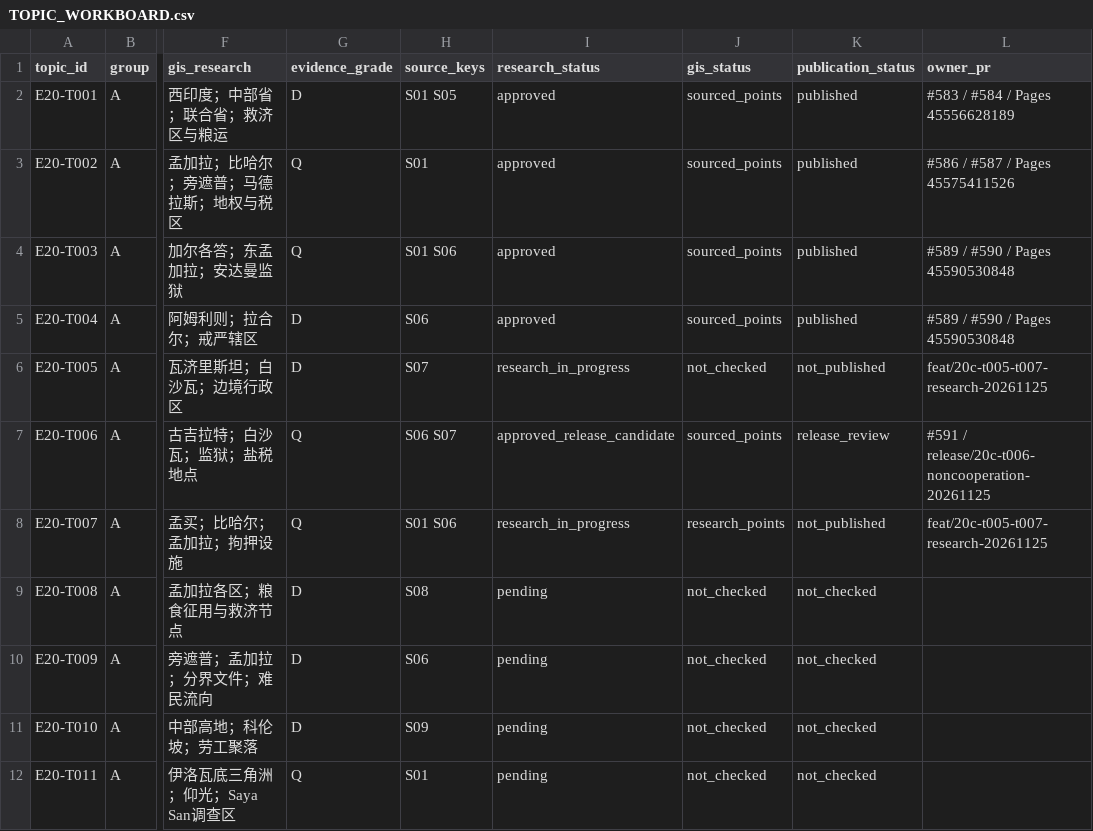
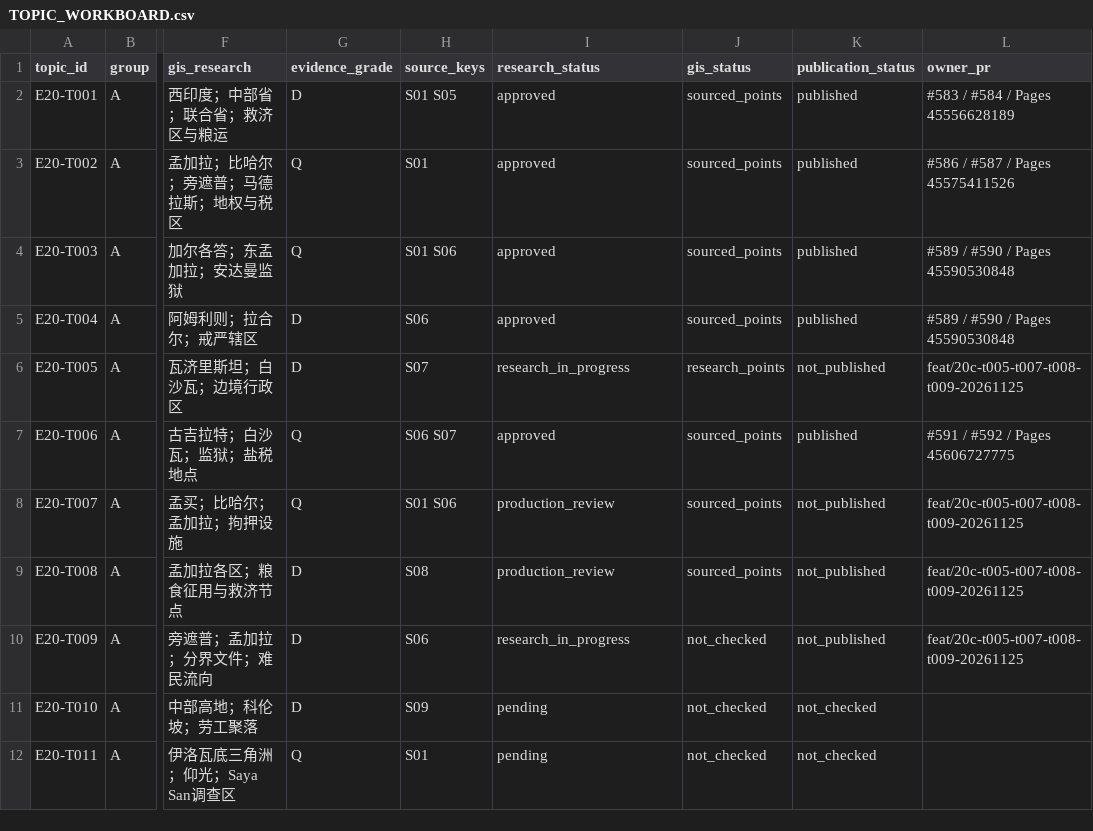
Before and after one commit to 1959124923wyz-sys/love-British-TV, a CSV file: research/20c/TOPIC_WORKBOARD.csv, drawn as a sheet; only a part is shown, gaps mark what is left out; the diff names each change by its address in the sheet, - before the commit and + after, or states it on an @@ line.

Commit message:
Produce T007/T008 longform, linked GIS and regression tests; advance T005/T009 evidence

```diff
--- a/research/20c/TOPIC_WORKBOARD.csv
+++ b/research/20c/TOPIC_WORKBOARD.csv
-J6 (gis_status): not_checked
+J6 (gis_status): research_points
-L6 (owner_pr): feat/20c-t005-t007-research-20261125
+L6 (owner_pr): feat/20c-t005-t007-t008-t009-20261125
-I7 (research_status): approved_release_candidate
+I7 (research_status): approved
-K7 (publication_status): release_review
+K7 (publication_status): published
-L7 (owner_pr): #591 / release/20c-t006-noncooperation-20261125
+L7 (owner_pr): #591 / #592 / Pages 45606727775
-I8 (research_status): research_in_progress
+I8 (research_status): production_review
-J8 (gis_status): research_points
+J8 (gis_status): sourced_points
-L8 (owner_pr): feat/20c-t005-t007-research-20261125
+L8 (owner_pr): feat/20c-t005-t007-t008-t009-20261125
-I9 (research_status): pending
+I9 (research_status): production_review
-J9 (gis_status): not_checked
+J9 (gis_status): sourced_points
-K9:K10 (publication_status): not_checked
+K9:K10 (publication_status): not_published
-L9:L10 (owner_pr): (empty)
+L9:L10 (owner_pr): feat/20c-t005-t007-t008-t009-20261125
-I10 (research_status): pending
+I10 (research_status): research_in_progress
```
Also changed, not shown: 14 other files.
